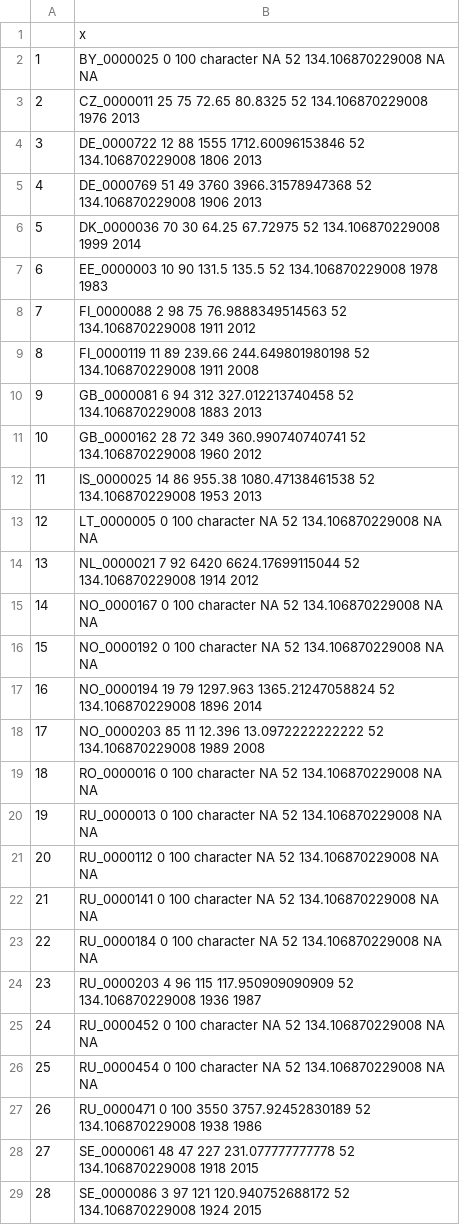
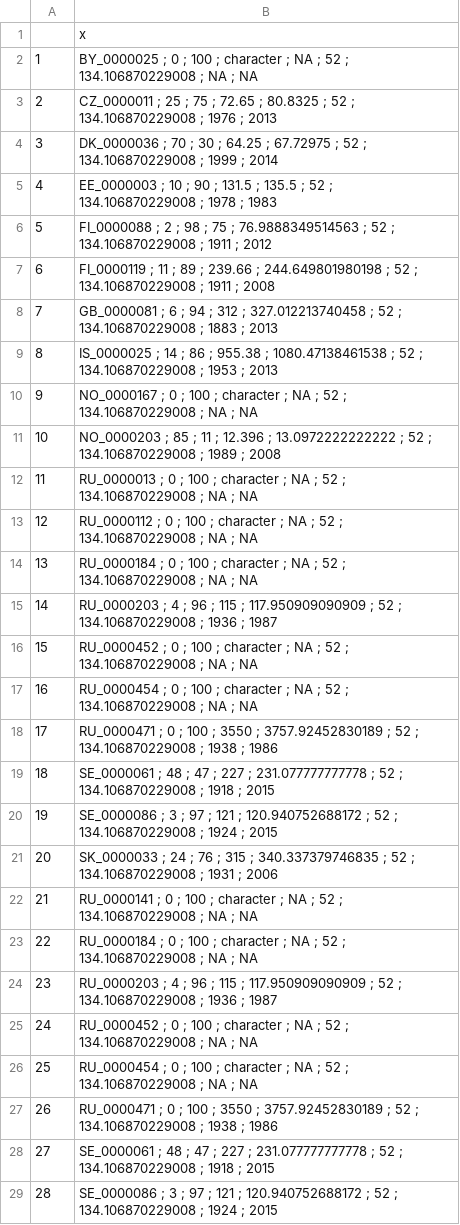
Before and after one commit to ElenaShe000/MARCS, a CSV file: Table5.csv, drawn as a sheet; only a part is shown; the diff covers the shown part only.

Commit message:
Add files via upload

```diff
--- a/Table5.csv
+++ b/Table5.csv
@@ -1,29 +1,29 @@
 "","x"
-"1","BY_0000025 0 100 character NA 52 134.106870229008 NA NA"
-"2","CZ_0000011 25 75 72.65 80.8325 52 134.106870229008 1976 2013"
-"3","DE_0000722 12 88 1555 1712.60096153846 52 134.106870229008 1806 2013"
-"4","DE_0000769 51 49 3760 3966.31578947368 52 134.106870229008 1906 2013"
-"5","DK_0000036 70 30 64.25 67.72975 52 134.106870229008 1999 2014"
-"6","EE_0000003 10 90 131.5 135.5 52 134.106870229008 1978 1983"
-"7","FI_0000088 2 98 75 76.9888349514563 52 134.106870229008 1911 2012"
-"8","FI_0000119 11 89 239.66 244.649801980198 52 134.106870229008 1911 2008"
-"9","GB_0000081 6 94 312 327.012213740458 52 134.106870229008 1883 2013"
-"10","GB_0000162 28 72 349 360.990740740741 52 134.106870229008 1960 2012"
-"11","IS_0000025 14 86 955.38 1080.47138461538 52 134.106870229008 1953 2013"
-"12","LT_0000005 0 100 character NA 52 134.106870229008 NA NA"
-"13","NL_0000021 7 92 6420 6624.17699115044 52 134.106870229008 1914 2012"
-"14","NO_0000167 0 100 character NA 52 134.106870229008 NA NA"
-"15","NO_0000192 0 100 character NA 52 134.106870229008 NA NA"
-"16","NO_0000194 19 79 1297.963 1365.21247058824 52 134.106870229008 1896 2014"
-"17","NO_0000203 85 11 12.396 13.0972222222222 52 134.106870229008 1989 2008"
-"18","RO_0000016 0 100 character NA 52 134.106870229008 NA NA"
-"19","RU_0000013 0 100 character NA 52 134.106870229008 NA NA"
-"20","RU_0000112 0 100 character NA 52 134.106870229008 NA NA"
-"21","RU_0000141 0 100 character NA 52 134.106870229008 NA NA"
-"22","RU_0000184 0 100 character NA 52 134.106870229008 NA NA"
-"23","RU_0000203 4 96 115 117.950909090909 52 134.106870229008 1936 1987"
-"24","RU_0000452 0 100 character NA 52 134.106870229008 NA NA"
-"25","RU_0000454 0 100 character NA 52 134.106870229008 NA NA"
-"26","RU_0000471 0 100 3550 3757.92452830189 52 134.106870229008 1938 1986"
-"27","SE_0000061 48 47 227 231.077777777778 52 134.106870229008 1918 2015"
-"28","SE_0000086 3 97 121 120.940752688172 52 134.106870229008 1924 2015"
+"1","BY_0000025 ; 0 ; 100 ; character ; NA ; 52 ; 134.106870229008 ; NA ; NA"
+"2","CZ_0000011 ; 25 ; 75 ; 72.65 ; 80.8325 ; 52 ; 134.106870229008 ; 1976 ; 2013"
+"3","DK_0000036 ; 70 ; 30 ; 64.25 ; 67.72975 ; 52 ; 134.106870229008 ; 1999 ; 2014"
+"4","EE_0000003 ; 10 ; 90 ; 131.5 ; 135.5 ; 52 ; 134.106870229008 ; 1978 ; 1983"
+"5","FI_0000088 ; 2 ; 98 ; 75 ; 76.9888349514563 ; 52 ; 134.106870229008 ; 1911 ; 2012"
+"6","FI_0000119 ; 11 ; 89 ; 239.66 ; 244.649801980198 ; 52 ; 134.106870229008 ; 1911 ; 2008"
+"7","GB_0000081 ; 6 ; 94 ; 312 ; 327.012213740458 ; 52 ; 134.106870229008 ; 1883 ; 2013"
+"8","IS_0000025 ; 14 ; 86 ; 955.38 ; 1080.47138461538 ; 52 ; 134.106870229008 ; 1953 ; 2013"
+"9","NO_0000167 ; 0 ; 100 ; character ; NA ; 52 ; 134.106870229008 ; NA ; NA"
+"10","NO_0000203 ; 85 ; 11 ; 12.396 ; 13.0972222222222 ; 52 ; 134.106870229008 ; 1989 ; 2008"
+"11","RU_0000013 ; 0 ; 100 ; character ; NA ; 52 ; 134.106870229008 ; NA ; NA"
+"12","RU_0000112 ; 0 ; 100 ; character ; NA ; 52 ; 134.106870229008 ; NA ; NA"
+"13","RU_0000184 ; 0 ; 100 ; character ; NA ; 52 ; 134.106870229008 ; NA ; NA"
+"14","RU_0000203 ; 4 ; 96 ; 115 ; 117.950909090909 ; 52 ; 134.106870229008 ; 1936 ; 1987"
+"15","RU_0000452 ; 0 ; 100 ; character ; NA ; 52 ; 134.106870229008 ; NA ; NA"
+"16","RU_0000454 ; 0 ; 100 ; character ; NA ; 52 ; 134.106870229008 ; NA ; NA"
+"17","RU_0000471 ; 0 ; 100 ; 3550 ; 3757.92452830189 ; 52 ; 134.106870229008 ; 1938 ; 1986"
+"18","SE_0000061 ; 48 ; 47 ; 227 ; 231.077777777778 ; 52 ; 134.106870229008 ; 1918 ; 2015"
+"19","SE_0000086 ; 3 ; 97 ; 121 ; 120.940752688172 ; 52 ; 134.106870229008 ; 1924 ; 2015"
+"20","SK_0000033 ; 24 ; 76 ; 315 ; 340.337379746835 ; 52 ; 134.106870229008 ; 1931 ; 2006"
+"21","RU_0000141 ; 0 ; 100 ; character ; NA ; 52 ; 134.106870229008 ; NA ; NA"
+"22","RU_0000184 ; 0 ; 100 ; character ; NA ; 52 ; 134.106870229008 ; NA ; NA"
+"23","RU_0000203 ; 4 ; 96 ; 115 ; 117.950909090909 ; 52 ; 134.106870229008 ; 1936 ; 1987"
+"24","RU_0000452 ; 0 ; 100 ; character ; NA ; 52 ; 134.106870229008 ; NA ; NA"
+"25","RU_0000454 ; 0 ; 100 ; character ; NA ; 52 ; 134.106870229008 ; NA ; NA"
+"26","RU_0000471 ; 0 ; 100 ; 3550 ; 3757.92452830189 ; 52 ; 134.106870229008 ; 1938 ; 1986"
+"27","SE_0000061 ; 48 ; 47 ; 227 ; 231.077777777778 ; 52 ; 134.106870229008 ; 1918 ; 2015"
+"28","SE_0000086 ; 3 ; 97 ; 121 ; 120.940752688172 ; 52 ; 134.106870229008 ; 1924 ; 2015"
```
Also changed, not shown: 1 edited cell elsewhere in this file.
